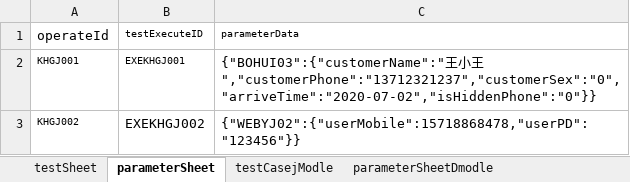
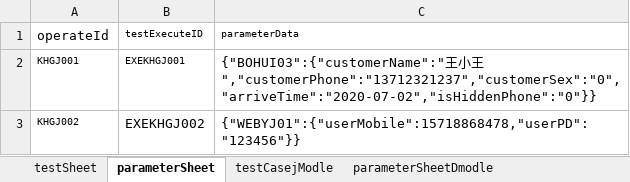
Before and after one commit to laixijun/hopsapi_test1, an Excel workbook: testcase/testCaseAll/testCase.xlsx, sheet parameterSheet, drawn as a sheet; values as stored, in another font and other column widths than the file's, no borders; the diff names each change by its address in the sheet, - before the commit and + after, or states it on an @@ line.

```diff
--- a/testcase/testCaseAll/testCase.xlsx (sheet parameterSheet)
+++ b/testcase/testCaseAll/testCase.xlsx (sheet parameterSheet)
-C3 (parameterData): {"WEBYJ02":{"userMobile":15718868478,"userPD":"123456"}}
+C3 (parameterData): {"WEBYJ01":{"userMobile":15718868478,"userPD":"123456"}}
```
Also changed, not shown: sheet testSheet, 3 other files.
